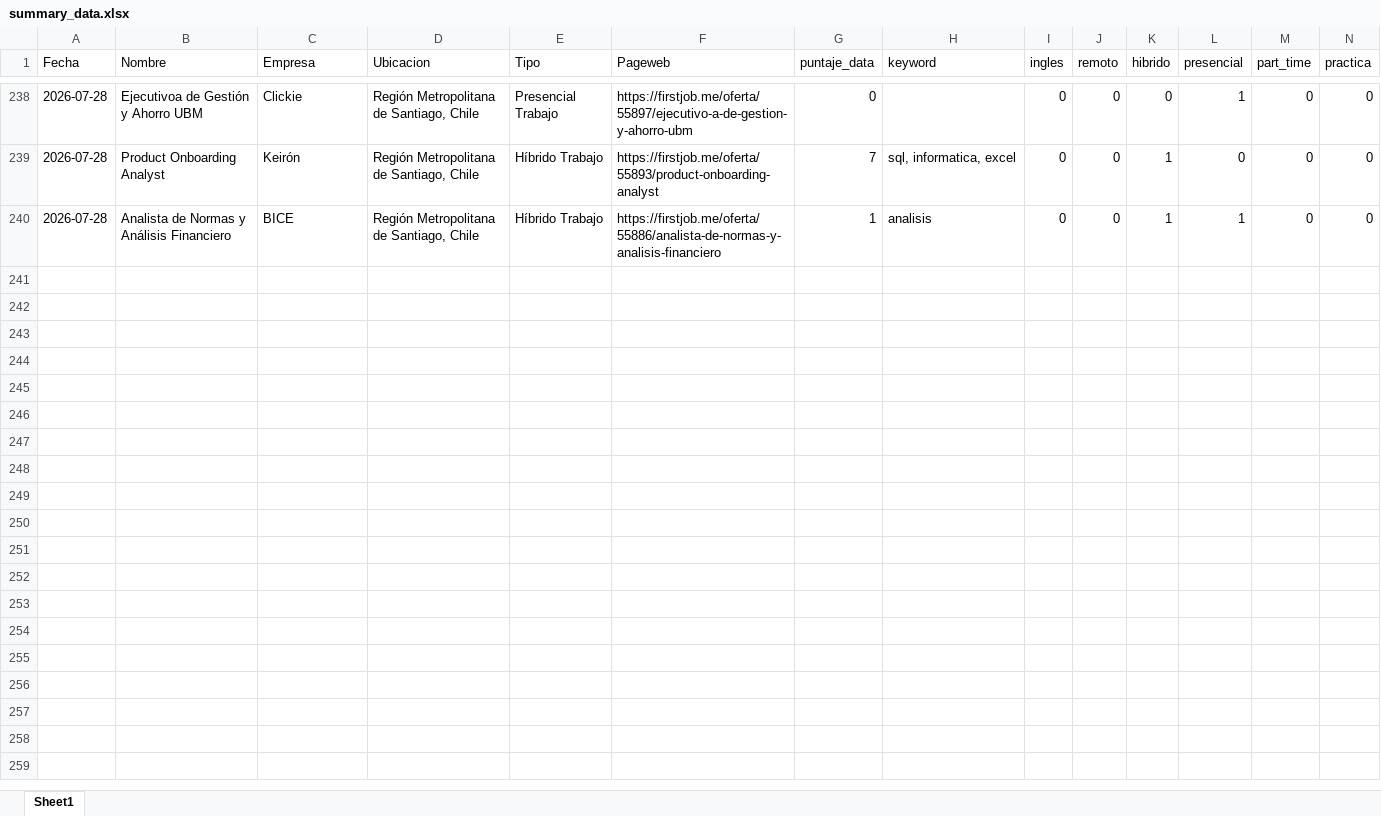
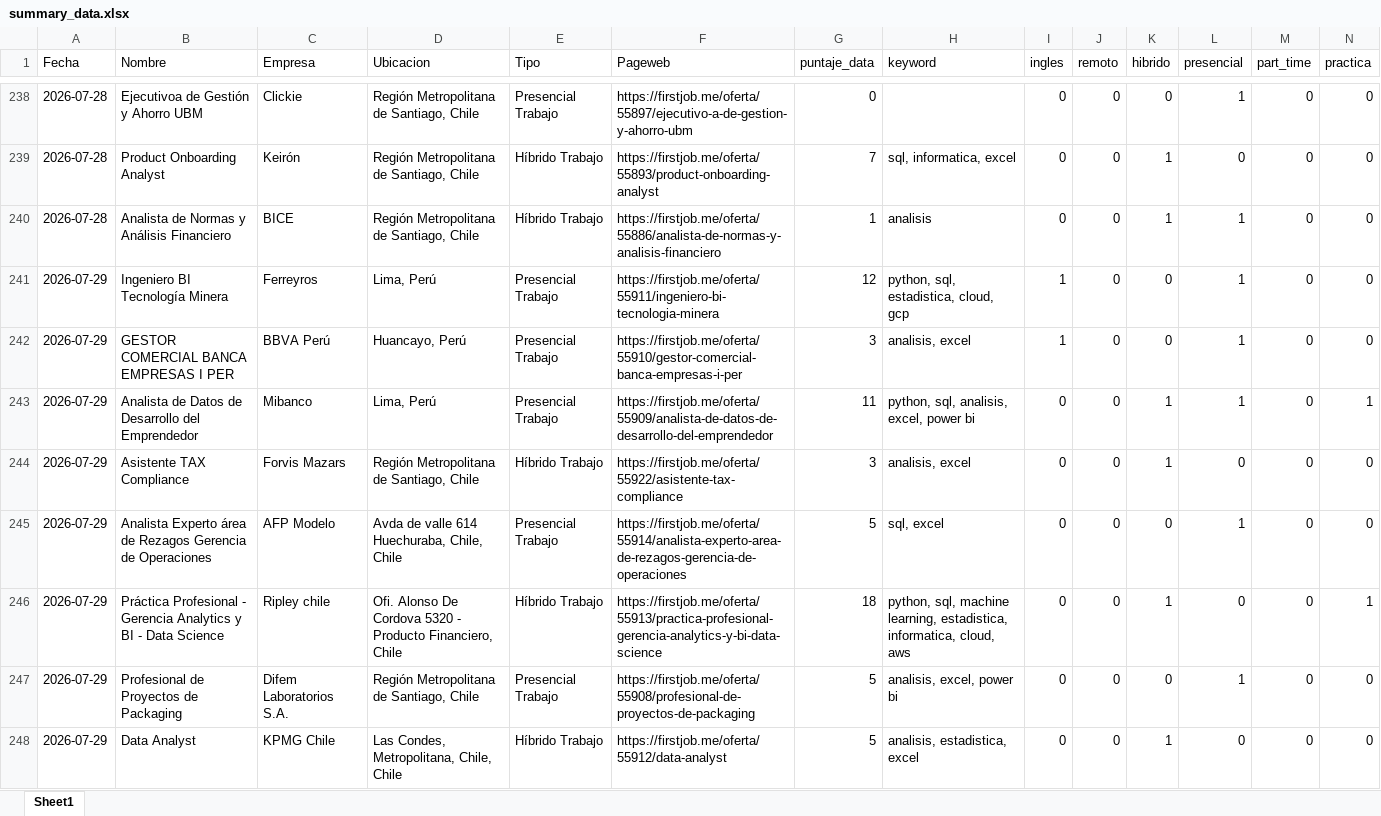
Before and after one commit to IgnOrtega/scraper-firstjob, an Excel workbook: data/first_job/summary_data.xlsx, sheet Sheet1, drawn as a sheet; only a part is shown, gaps mark what is left out; values as stored, in another font and other column widths than the file's, no borders; rows hold the shown columns only; the diff names each change by its address in the sheet, - before the commit and + after, or states it on an @@ line.

```diff
--- a/data/first_job/summary_data.xlsx (sheet Sheet1)
+++ b/data/first_job/summary_data.xlsx (sheet Sheet1)
+row 241: 2026-07-29 | Ingeniero BI Tecnología Minera | Ferreyros | Lima, Perú | Presencial Trabajo | https://firstjob.me/oferta/55911/ingeniero-bi-tecnologia-minera | 12 | python, sql, estadistica, cloud, gcp | 1 | 0 | 0 | 1 | 0 | 0
+row 242: 2026-07-29 | GESTOR COMERCIAL BANCA EMPRESAS I PER | BBVA Perú | Huancayo, Perú | Presencial Trabajo | https://firstjob.me/oferta/55910/gestor-comercial-banca-empresas-i-per | 3 | analisis, excel | 1 | 0 | 0 | 1 | 0 | 0
+row 243: 2026-07-29 | Analista de Datos de Desarrollo del Emprendedor | Mibanco | Lima, Perú | Presencial Trabajo | https://firstjob.me/oferta/55909/analista-de-datos-de-desarrollo-del-emprendedor | 11 | python, sql, analisis, excel, power bi | 0 | 0 | 1 | 1 | 0 | 1
+row 244: 2026-07-29 | Asistente TAX Compliance | Forvis Mazars | Región Metropolitana de Santiago, Chile | Híbrido Trabajo | https://firstjob.me/oferta/55922/asistente-tax-compliance | 3 | analisis, excel | 0 | 0 | 1 | 0 | 0 | 0
+row 245: 2026-07-29 | Analista Experto área de Rezagos Gerencia de Operaciones | AFP Modelo | Avda de valle 614 Huechuraba, Chile, Chile | Presencial Trabajo | https://firstjob.me/oferta/55914/analista-experto-area-de-rezagos-gerencia-de-operaciones | 5 | sql, excel | 0 | 0 | 0 | 1 | 0 | 0
+row 246: 2026-07-29 | Práctica Profesional - Gerencia Analytics y BI - Data Science | Ripley chile | Ofi. Alonso De Cordova 5320 - Producto Financiero, Chile | Híbrido Trabajo | https://firstjob.me/oferta/55913/practica-profesional-gerencia-analytics-y-bi-data-science | 18 | python, sql, machine learning, estadistica, informatica, cloud, aws | 0 | 0 | 1 | 0 | 0 | 1
+row 247: 2026-07-29 | Profesional de Proyectos de Packaging | Difem Laboratorios S.A. | Región Metropolitana de Santiago, Chile | Presencial Trabajo | https://firstjob.me/oferta/55908/profesional-de-proyectos-de-packaging | 5 | analisis, excel, power bi | 0 | 0 | 0 | 1 | 0 | 0
+row 248: 2026-07-29 | Data Analyst | KPMG Chile | Las Condes, Metropolitana, Chile, Chile | Híbrido Trabajo | https://firstjob.me/oferta/55912/data-analyst | 5 | analisis, estadistica, excel | 0 | 0 | 1 | 0 | 0 | 0
```
Also changed, not shown: 8 other files.
